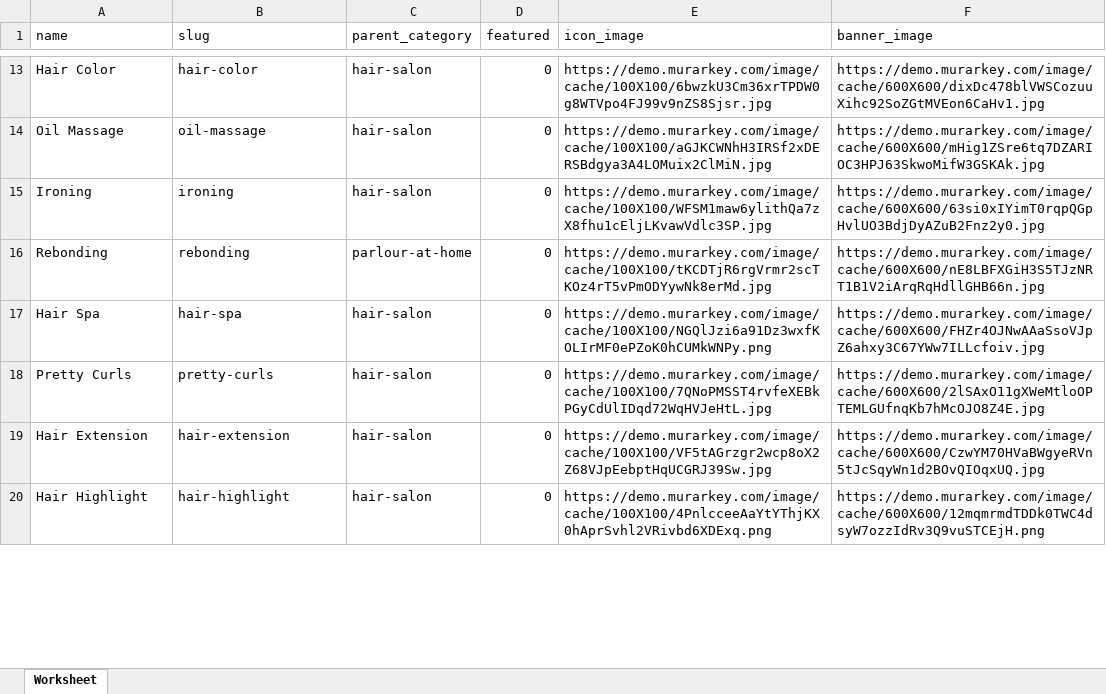
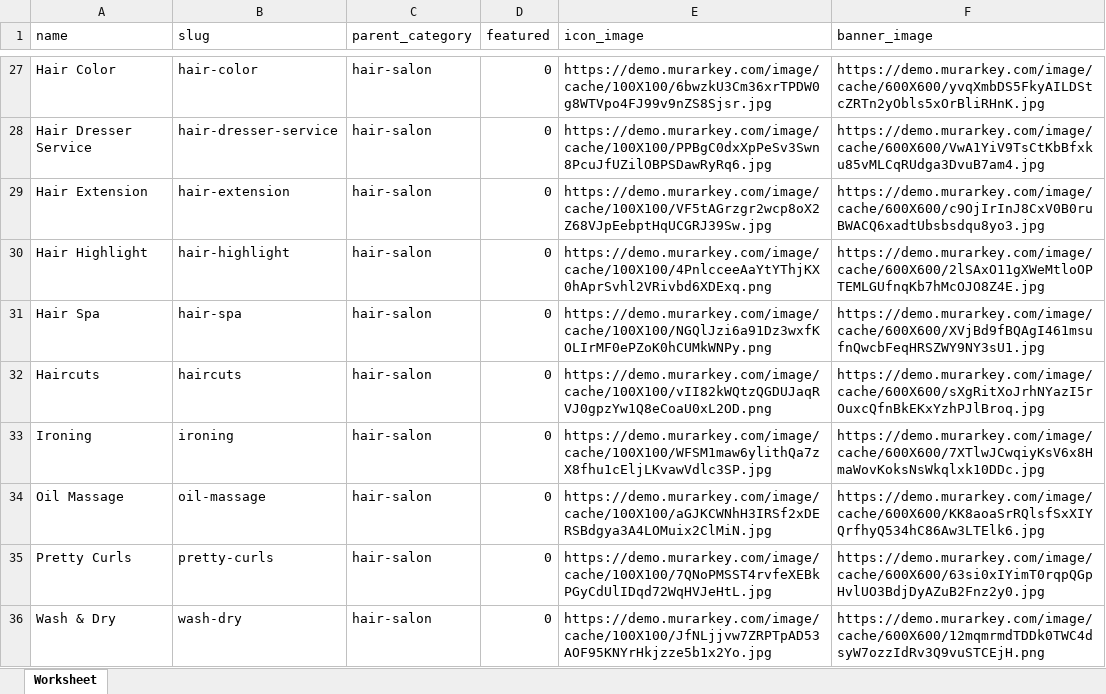
Before and after one commit to hemanta-rijal/Murarkey_single_vendor_ecommerce_with_vuexy_template, an Excel workbook: relatedFiles/other files/final/service-categories.xlsx, sheet Worksheet, drawn as a sheet; only a part is shown, gaps mark what is left out; values as stored, in another font and other column widths than the file's, no borders; removed rows and columns are numbered as before the commit, all else as after; the diff covers the shown part only; the diff names each change by its address in the sheet, - before the commit and + after, or states it on an @@ line.

```diff
--- a/relatedFiles/other files/final/service-categories.xlsx (sheet Worksheet)
+++ b/relatedFiles/other files/final/service-categories.xlsx (sheet Worksheet)
-F27 (banner_image): https://demo.murarkey.com/image/cache/600X600/dixDc478blVWSCozuuXihc92SoZGtMVEon6CaHv1.jpg
+F27 (banner_image): https://demo.murarkey.com/image/cache/600X600/yvqXmbDS5FkyAILDStcZRTn2yObls5xOrBliRHnK.jpg
+row 28: Hair Dresser Service | hair-dresser-service | hair-salon | 0 | https://demo.murarkey.com/image/cache/100X100/PPBgC0dxXpPeSv3Swn8PcuJfUZilOBPSDawRyRq6.jpg | https://demo.murarkey.com/image/cache/600X600/VwA1YiV9TsCtKbBfxku85vMLCqRUdga3DvuB7am4.jpg
+row 29: Hair Extension | hair-extension | hair-salon | 0 | https://demo.murarkey.com/image/cache/100X100/VF5tAGrzgr2wcp8oX2Z68VJpEebptHqUCGRJ39Sw.jpg | https://demo.murarkey.com/image/cache/600X600/c9OjIrInJ8CxV0B0ruBWACQ6xadtUbsbsdqu8yo3.jpg
+row 30: Hair Highlight | hair-highlight | hair-salon | 0 | https://demo.murarkey.com/image/cache/100X100/4PnlcceeAaYtYThjKX0hAprSvhl2VRivbd6XDExq.png | https://demo.murarkey.com/image/cache/600X600/2lSAxO11gXWeMtloOPTEMLGUfnqKb7hMcOJO8Z4E.jpg
-A31 (name): Oil Massage
+A31 (name): Hair Spa
-B31 (slug): oil-massage
+B31 (slug): hair-spa
-E31 (icon_image): https://demo.murarkey.com/image/cache/100X100/aGJKCWNhH3IRSf2xDERSBdgya3A4LOMuix2ClMiN.jpg
+E31 (icon_image): https://demo.murarkey.com/image/cache/100X100/NGQlJzi6a91Dz3wxfKOLIrMF0ePZoK0hCUMkWNPy.png
-F31 (banner_image): https://demo.murarkey.com/image/cache/600X600/mHig1ZSre6tq7DZARIOC3HPJ63SkwoMifW3GSKAk.jpg
+F31 (banner_image): https://demo.murarkey.com/image/cache/600X600/XVjBd9fBQAgI461msufnQwcbFeqHRSZWY9NY3sU1.jpg
+row 32: Haircuts | haircuts | hair-salon | 0 | https://demo.murarkey.com/image/cache/100X100/vII82kWQtzQGDUJaqRVJ0gpzYw1Q8eCoaU0xL2OD.png | https://demo.murarkey.com/image/cache/600X600/sXgRitXoJrhNYazI5rOuxcQfnBkEKxYzhPJlBroq.jpg
-F33 (banner_image): https://demo.murarkey.com/image/cache/600X600/63si0xIYimT0rqpQGpHvlUO3BdjDyAZuB2Fnz2y0.jpg
+F33 (banner_image): https://demo.murarkey.com/image/cache/600X600/7XTlwJCwqiyKsV6x8HmaWovKoksNsWkqlxk10DDc.jpg
-row 16: Rebonding | rebonding | parlour-at-home | 0 | https://demo.murarkey.com/image/cache/100X100/tKCDTjR6rgVrmr2scTKOz4rT5vPmODYywNk8erMd.jpg | https://demo.murarkey.com/image/cache/600X600/nE8LBFXGiH3S5TJzNRT1B1V2iArqRqHdllGHB66n.jpg
-A34 (name): Hair Spa
+A34 (name): Oil Massage
-B34 (slug): hair-spa
+B34 (slug): oil-massage
-E34 (icon_image): https://demo.murarkey.com/image/cache/100X100/NGQlJzi6a91Dz3wxfKOLIrMF0ePZoK0hCUMkWNPy.png
+E34 (icon_image): https://demo.murarkey.com/image/cache/100X100/aGJKCWNhH3IRSf2xDERSBdgya3A4LOMuix2ClMiN.jpg
-F34 (banner_image): https://demo.murarkey.com/image/cache/600X600/FHZr4OJNwAAaSsoVJpZ6ahxy3C67YWw7ILLcfoiv.jpg
+F34 (banner_image): https://demo.murarkey.com/image/cache/600X600/KK8aoaSrRQlsfSxXIYQrfhyQ534hC86Aw3LTElk6.jpg
-F35 (banner_image): https://demo.murarkey.com/image/cache/600X600/2lSAxO11gXWeMtloOPTEMLGUfnqKb7hMcOJO8Z4E.jpg
+F35 (banner_image): https://demo.murarkey.com/image/cache/600X600/63si0xIYimT0rqpQGpHvlUO3BdjDyAZuB2Fnz2y0.jpg
-row 19: Hair Extension | hair-extension | hair-salon | 0 | https://demo.murarkey.com/image/cache/100X100/VF5tAGrzgr2wcp8oX2Z68VJpEebptHqUCGRJ39Sw.jpg | https://demo.murarkey.com/image/cache/600X600/CzwYM70HVaBWgyeRVn5tJcSqyWn1d2BOvQIOqxUQ.jpg
-A36 (name): Hair Highlight
+A36 (name): Wash & Dry
-B36 (slug): hair-highlight
+B36 (slug): wash-dry
-E36 (icon_image): https://demo.murarkey.com/image/cache/100X100/4PnlcceeAaYtYThjKX0hAprSvhl2VRivbd6XDExq.png
+E36 (icon_image): https://demo.murarkey.com/image/cache/100X100/JfNLjjvw7ZRPTpAD53AOF95KNYrHkjzze5b1x2Yo.jpg
```
Also changed, not shown: 54 added rows, 57 removed rows, 2 moved rows and 19 edited cells elsewhere in this sheet, relatedFiles/other files/final/Brands.xlsx, 7 other files.
